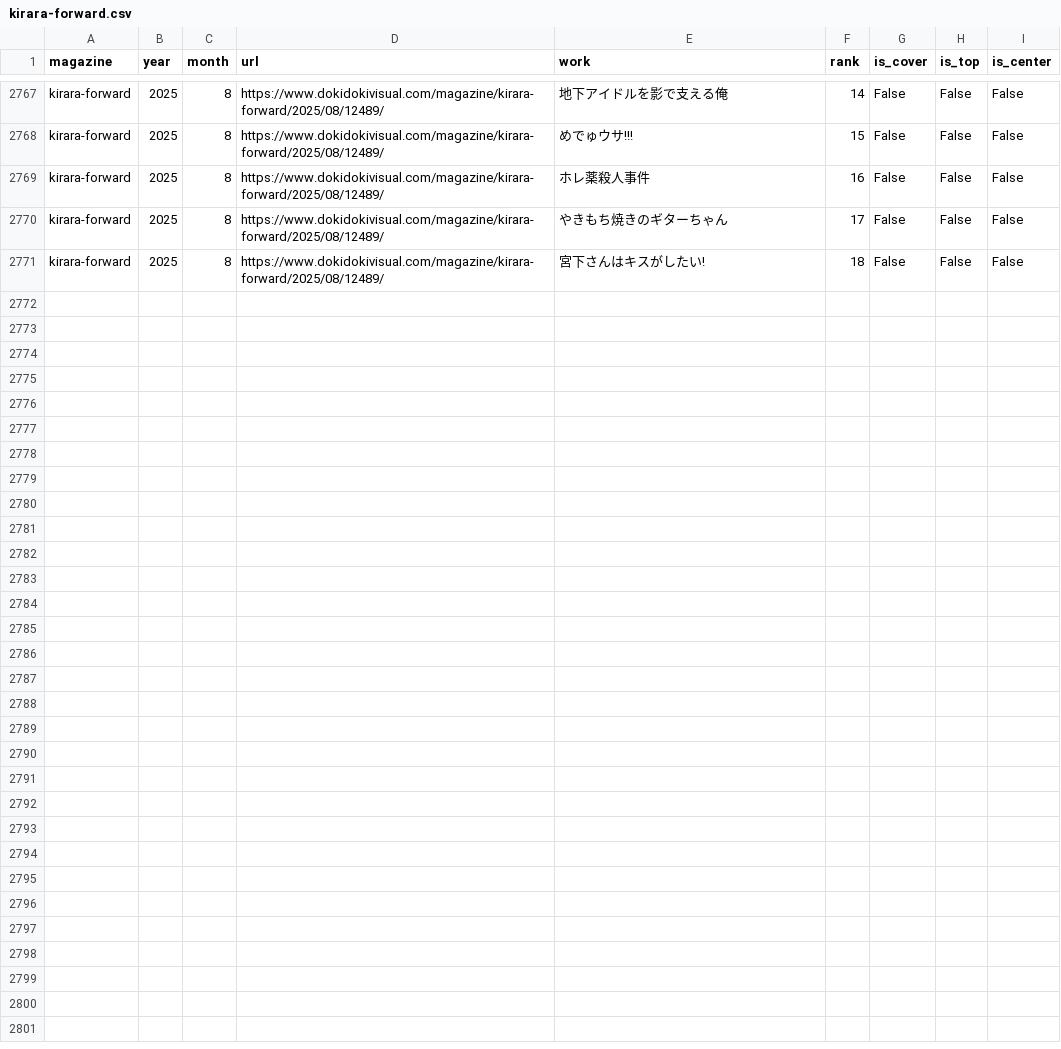
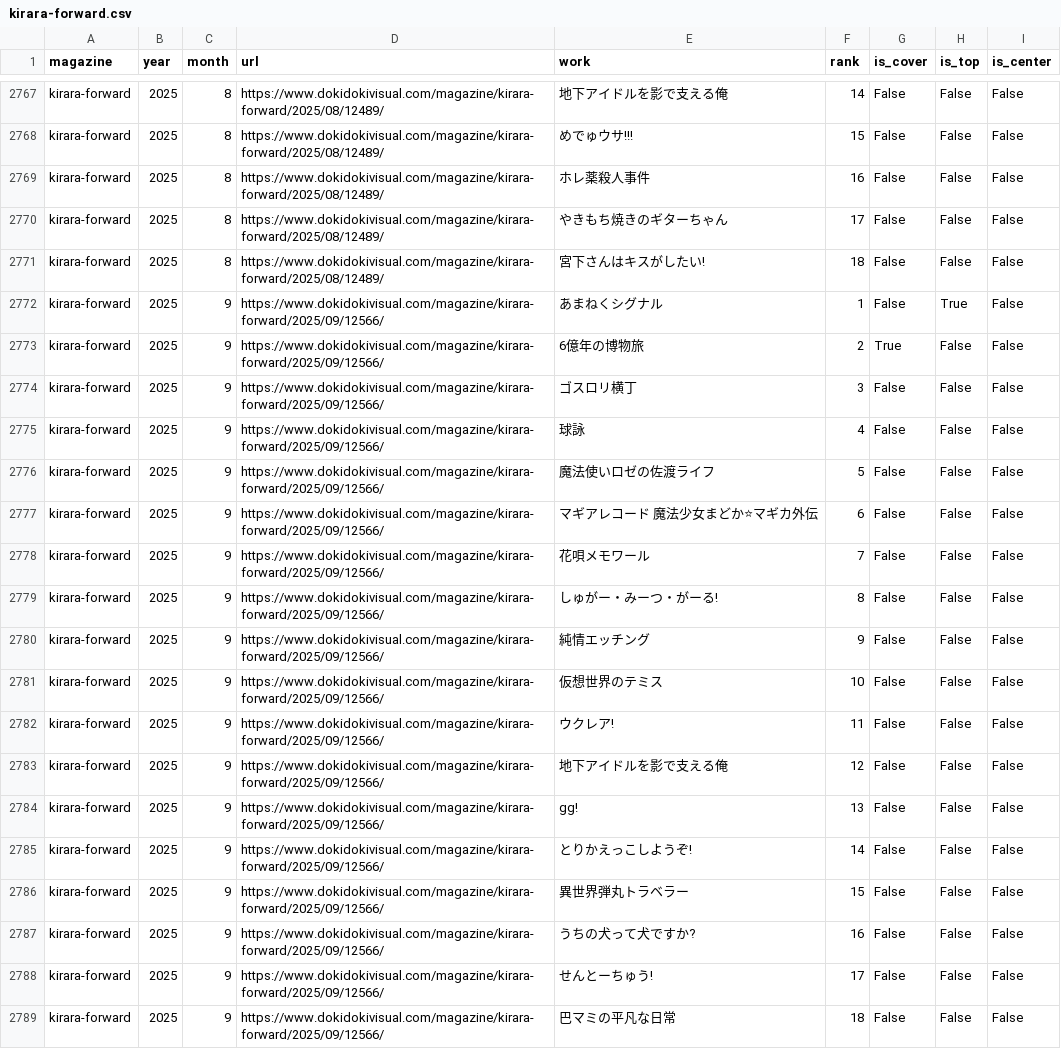
Before and after one commit to tyabannotami/kirara-stats, a CSV file: data/raw/kirara-forward.csv, drawn as a sheet; only a part is shown, gaps mark what is left out; the diff names each change by its address in the sheet, - before the commit and + after, or states it on an @@ line.

Commit message:
chore(ci): monthly scrape & etl

```diff
--- a/data/raw/kirara-forward.csv
+++ b/data/raw/kirara-forward.csv
+row 2772: kirara-forward | 2025 | 9 | https://www.dokidokivisual.com/magazine/kirara-forward/2025/09/12566/ | あまねくシグナル | 1 | False | True | False
+row 2773: kirara-forward | 2025 | 9 | https://www.dokidokivisual.com/magazine/kirara-forward/2025/09/12566/ | 6億年の博物旅 | 2 | True | False | False
+row 2774: kirara-forward | 2025 | 9 | https://www.dokidokivisual.com/magazine/kirara-forward/2025/09/12566/ | ゴスロリ横丁 | 3 | False | False | False
+row 2775: kirara-forward | 2025 | 9 | https://www.dokidokivisual.com/magazine/kirara-forward/2025/09/12566/ | 球詠 | 4 | False | False | False
+row 2776: kirara-forward | 2025 | 9 | https://www.dokidokivisual.com/magazine/kirara-forward/2025/09/12566/ | 魔法使いロゼの佐渡ライフ | 5 | False | False | False
+row 2777: kirara-forward | 2025 | 9 | https://www.dokidokivisual.com/magazine/kirara-forward/2025/09/12566/ | マギアレコード 魔法少女まどか⭐マギカ外伝 | 6 | False | False | False
+row 2778: kirara-forward | 2025 | 9 | https://www.dokidokivisual.com/magazine/kirara-forward/2025/09/12566/ | 花唄メモワール | 7 | False | False | False
+row 2779: kirara-forward | 2025 | 9 | https://www.dokidokivisual.com/magazine/kirara-forward/2025/09/12566/ | しゅがー・みーつ・がーる! | 8 | False | False | False
+row 2780: kirara-forward | 2025 | 9 | https://www.dokidokivisual.com/magazine/kirara-forward/2025/09/12566/ | 純情エッチング | 9 | False | False | False
+row 2781: kirara-forward | 2025 | 9 | https://www.dokidokivisual.com/magazine/kirara-forward/2025/09/12566/ | 仮想世界のテミス | 10 | False | False | False
+row 2782: kirara-forward | 2025 | 9 | https://www.dokidokivisual.com/magazine/kirara-forward/2025/09/12566/ | ウクレア! | 11 | False | False | False
+row 2783: kirara-forward | 2025 | 9 | https://www.dokidokivisual.com/magazine/kirara-forward/2025/09/12566/ | 地下アイドルを影で支える俺 | 12 | False | False | False
+row 2784: kirara-forward | 2025 | 9 | https://www.dokidokivisual.com/magazine/kirara-forward/2025/09/12566/ | gg! | 13 | False | False | False
+row 2785: kirara-forward | 2025 | 9 | https://www.dokidokivisual.com/magazine/kirara-forward/2025/09/12566/ | とりかえっこしようぞ! | 14 | False | False | False
+row 2786: kirara-forward | 2025 | 9 | https://www.dokidokivisual.com/magazine/kirara-forward/2025/09/12566/ | 異世界弾丸トラベラー | 15 | False | False | False
+row 2787: kirara-forward | 2025 | 9 | https://www.dokidokivisual.com/magazine/kirara-forward/2025/09/12566/ | うちの犬って犬ですか? | 16 | False | False | False
+row 2788: kirara-forward | 2025 | 9 | https://www.dokidokivisual.com/magazine/kirara-forward/2025/09/12566/ | せんとーちゅう! | 17 | False | False | False
+row 2789: kirara-forward | 2025 | 9 | https://www.dokidokivisual.com/magazine/kirara-forward/2025/09/12566/ | 巴マミの平凡な日常 | 18 | False | False | False
```
Also changed, not shown: tools/kirara_issue_urls.csv, 1 other file.
